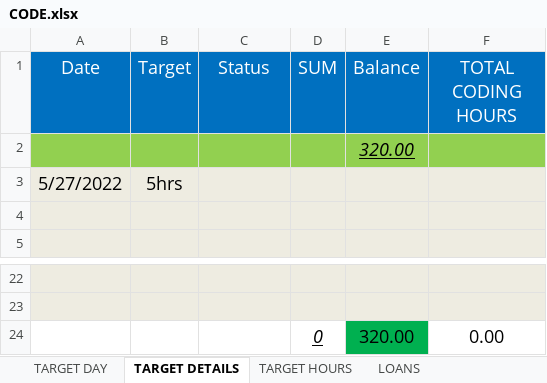
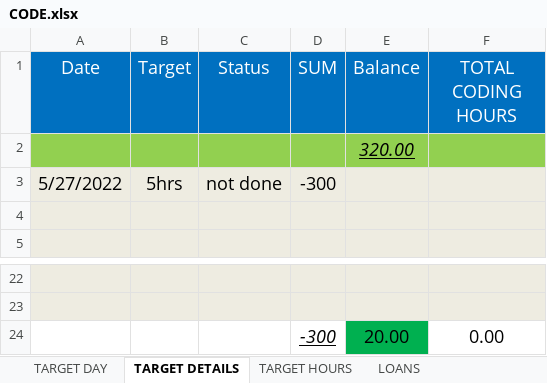
Before and after one commit to mustafa-mahmud/Arif_Code_Xls, an Excel workbook: CODE.xlsx, sheet TARGET DETAILS, drawn as a sheet; only a part is shown, gaps mark what is left out; values as stored, in another font and other column widths than the file's, no borders; removed rows and columns are numbered as before the commit, all else as after; the diff names each change by its address in the sheet, - before the commit and + after, or states it on an @@ line.

```diff
--- a/CODE.xlsx (sheet TARGET DETAILS)
+++ b/CODE.xlsx (sheet TARGET DETAILS)
-C3 (Status): (empty)
+C3 (Status): not done
-D3 (SUM): (empty)
+D3 (SUM): -300
-row 24:  |  |  | 0 | 320.00 | 0.00
+row 24:  |  |  | -300 | 20.00 | 0.00
```
Also changed, not shown: sheet TARGET HOURS, sheet TARGET DAY.
